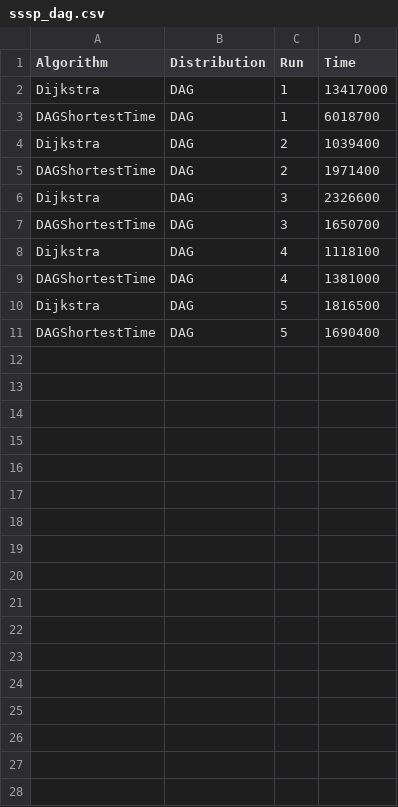
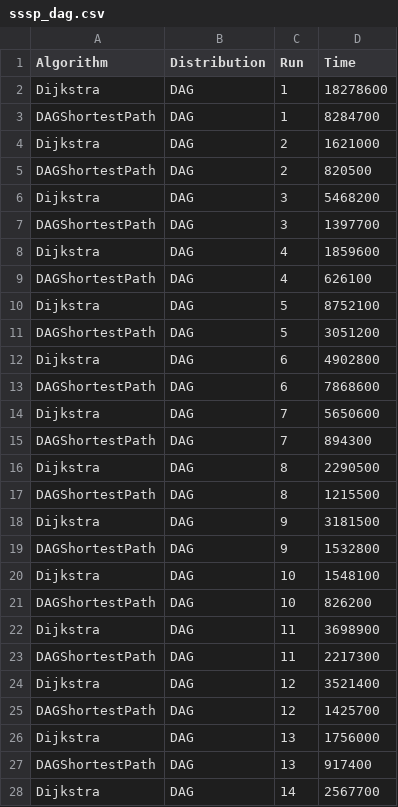
Before and after one commit to muhammad-gamal-ed-d1n/GraphAlgorithms, a CSV file: sssp_dag.csv, drawn as a sheet; only a part is shown; the diff covers the shown part only.

```diff
--- a/sssp_dag.csv
+++ b/sssp_dag.csv
@@ -1,11 +1,28 @@
 Algorithm,Distribution,Run,Time
-Dijkstra,DAG,1,13417000
-DAGShortestTime,DAG,1,6018700
-Dijkstra,DAG,2,1039400
-DAGShortestTime,DAG,2,1971400
-Dijkstra,DAG,3,2326600
-DAGShortestTime,DAG,3,1650700
-Dijkstra,DAG,4,1118100
-DAGShortestTime,DAG,4,1381000
-Dijkstra,DAG,5,1816500
-DAGShortestTime,DAG,5,1690400
+Dijkstra,DAG,1,18278600
+DAGShortestPath,DAG,1,8284700
+Dijkstra,DAG,2,1621000
+DAGShortestPath,DAG,2,820500
+Dijkstra,DAG,3,5468200
+DAGShortestPath,DAG,3,1397700
+Dijkstra,DAG,4,1859600
+DAGShortestPath,DAG,4,626100
+Dijkstra,DAG,5,8752100
+DAGShortestPath,DAG,5,3051200
+Dijkstra,DAG,6,4902800
+DAGShortestPath,DAG,6,7868600
+Dijkstra,DAG,7,5650600
+DAGShortestPath,DAG,7,894300
+Dijkstra,DAG,8,2290500
+DAGShortestPath,DAG,8,1215500
+Dijkstra,DAG,9,3181500
+DAGShortestPath,DAG,9,1532800
+Dijkstra,DAG,10,1548100
+DAGShortestPath,DAG,10,826200
+Dijkstra,DAG,11,3698900
+DAGShortestPath,DAG,11,2217300
+Dijkstra,DAG,12,3521400
+DAGShortestPath,DAG,12,1425700
+Dijkstra,DAG,13,1756000
+DAGShortestPath,DAG,13,917400
+Dijkstra,DAG,14,2567700
```
Also changed, not shown: 3 added rows elsewhere in this file, mst_construction.csv, sssp_general.csv, 15 other files.
